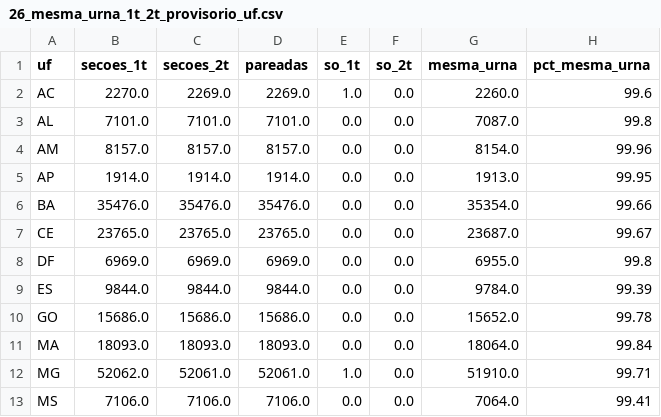
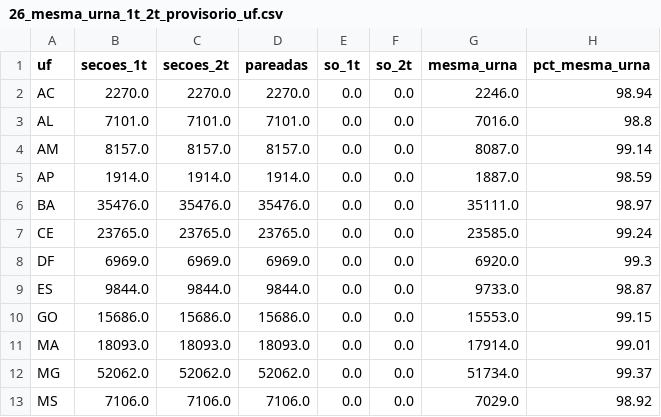
Before and after one commit to andreagnoletto/analise-eleicoes-2026, a CSV file: out/2t/comparacao/26_mesma_urna_1t_2t_provisorio_uf.csv, drawn as a sheet; only a part is shown; the diff covers the shown part only.

```diff
--- a/out/2t/comparacao/26_mesma_urna_1t_2t_provisorio_uf.csv
+++ b/out/2t/comparacao/26_mesma_urna_1t_2t_provisorio_uf.csv
@@ -1,13 +1,13 @@
 uf,secoes_1t,secoes_2t,pareadas,so_1t,so_2t,mesma_urna,pct_mesma_urna
-AC,2270.0,2269.0,2269.0,1.0,0.0,2260.0,99.6
-AL,7101.0,7101.0,7101.0,0.0,0.0,7087.0,99.8
-AM,8157.0,8157.0,8157.0,0.0,0.0,8154.0,99.96
-AP,1914.0,1914.0,1914.0,0.0,0.0,1913.0,99.95
-BA,35476.0,35476.0,35476.0,0.0,0.0,35354.0,99.66
-CE,23765.0,23765.0,23765.0,0.0,0.0,23687.0,99.67
-DF,6969.0,6969.0,6969.0,0.0,0.0,6955.0,99.8
-ES,9844.0,9844.0,9844.0,0.0,0.0,9784.0,99.39
-GO,15686.0,15686.0,15686.0,0.0,0.0,15652.0,99.78
-MA,18093.0,18093.0,18093.0,0.0,0.0,18064.0,99.84
-MG,52062.0,52061.0,52061.0,1.0,0.0,51910.0,99.71
-MS,7106.0,7106.0,7106.0,0.0,0.0,7064.0,99.41
+AC,2270.0,2270.0,2270.0,0.0,0.0,2246.0,98.94
+AL,7101.0,7101.0,7101.0,0.0,0.0,7016.0,98.8
+AM,8157.0,8157.0,8157.0,0.0,0.0,8087.0,99.14
+AP,1914.0,1914.0,1914.0,0.0,0.0,1887.0,98.59
+BA,35476.0,35476.0,35476.0,0.0,0.0,35111.0,98.97
+CE,23765.0,23765.0,23765.0,0.0,0.0,23585.0,99.24
+DF,6969.0,6969.0,6969.0,0.0,0.0,6920.0,99.3
+ES,9844.0,9844.0,9844.0,0.0,0.0,9733.0,98.87
+GO,15686.0,15686.0,15686.0,0.0,0.0,15553.0,99.15
+MA,18093.0,18093.0,18093.0,0.0,0.0,17914.0,99.01
+MG,52062.0,52062.0,52062.0,0.0,0.0,51734.0,99.37
+MS,7106.0,7106.0,7106.0,0.0,0.0,7029.0,98.92
```
Also changed, not shown: 54 edited cells elsewhere in this file, out/2t/comparacao/27_p4_provisorio.csv, out/2t/comparacao/27_p4_provisorio_logs.csv, 11 other files.
